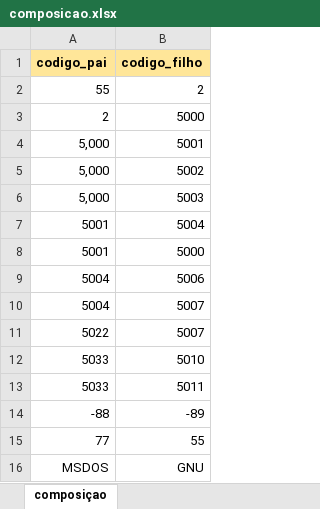
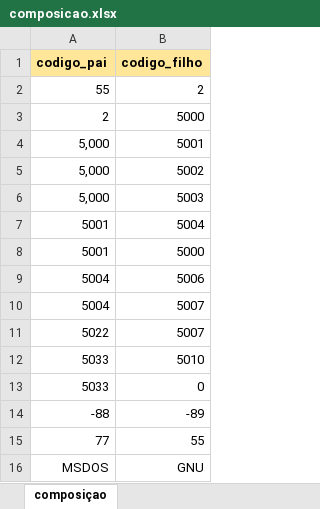
Before and after one commit to MarioCarvalhoBr/data_validate, an Excel workbook: input_data/data_errors/5_composicao/composicao.xlsx, sheet composiçao, drawn as a sheet; values as stored, in another font and other column widths than the file's, no borders; the diff names each change by its address in the sheet, - before the commit and + after, or states it on an @@ line.

```diff
--- a/input_data/data_errors/5_composicao/composicao.xlsx (sheet composiçao)
+++ b/input_data/data_errors/5_composicao/composicao.xlsx (sheet composiçao)
-B13 (codigo_filho): 5011
+B13 (codigo_filho): 0
```
Also changed, not shown: input_data/data_errors/4_descricao/descricao.xlsx, input_data/data_ground_truth/5_composicao/composicao.xlsx, 13 other files.
